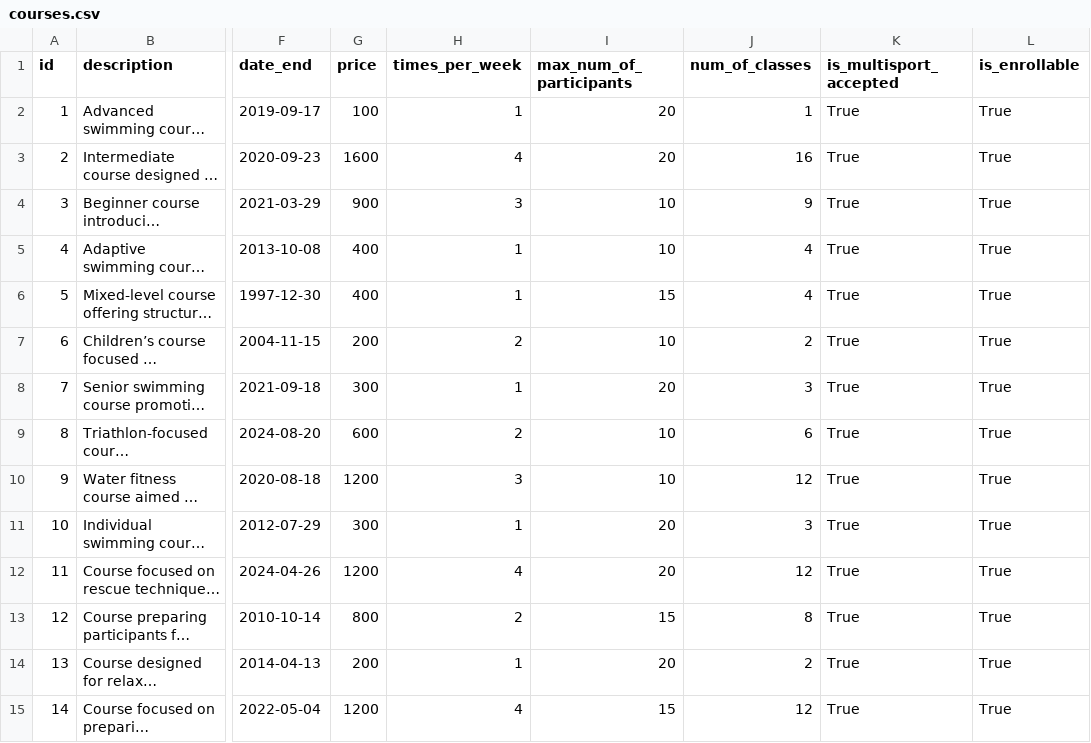
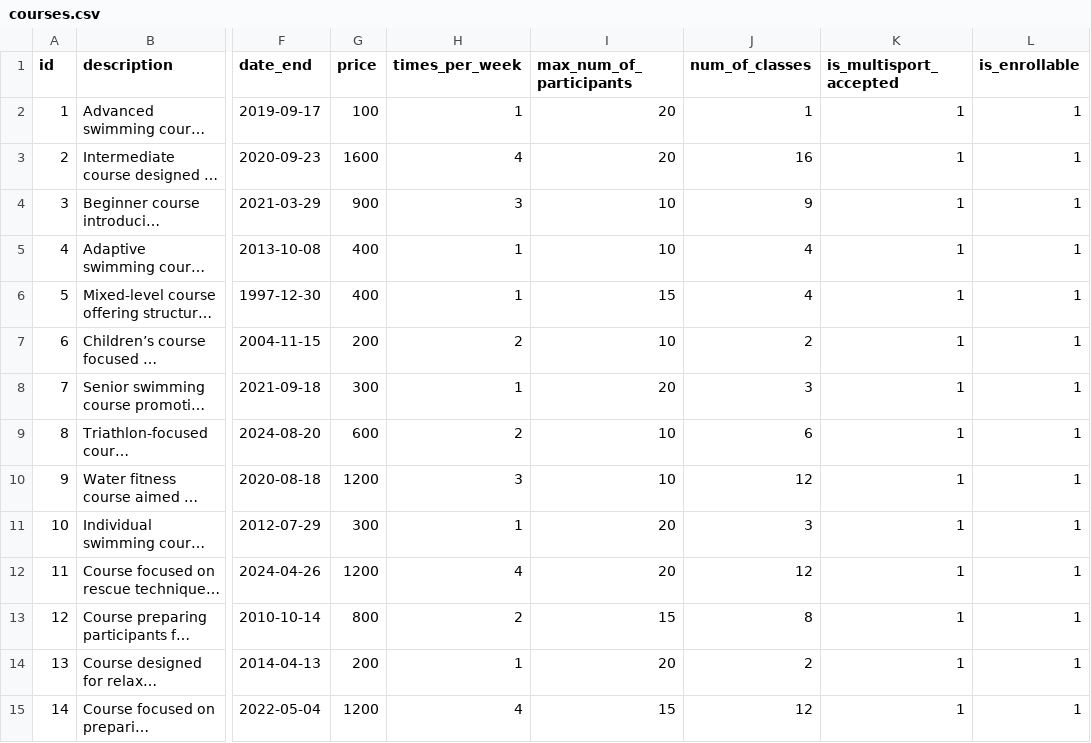
Before and after one commit to alekrol/oracle-docker, a CSV file: data-generation/data-for-db-import/courses.csv, drawn as a sheet; only a part is shown, gaps mark what is left out; long unchanged cells end in …; the diff covers the shown part only; the diff names each change by its address in the sheet, - before the commit and + after, or states it on an @@ line.

```diff
--- a/data-generation/data-for-db-import/courses.csv
+++ b/data-generation/data-for-db-import/courses.csv
-K2:K15 (is_multisport_accepted): True
+K2:K15 (is_multisport_accepted): 1
-L2:L15 (is_enrollable): True
+L2:L15 (is_enrollable): 1
```
Also changed, not shown: 72 edited cells elsewhere in this file, data-generation/data-for-db-import/course-payments.csv, 4 other files.
